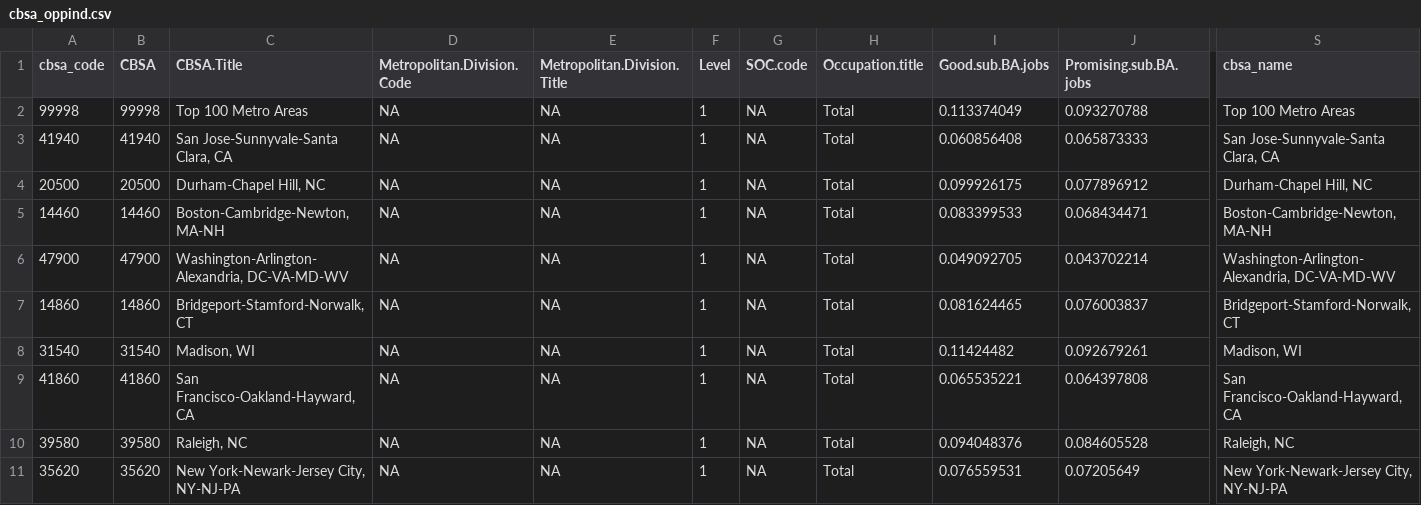
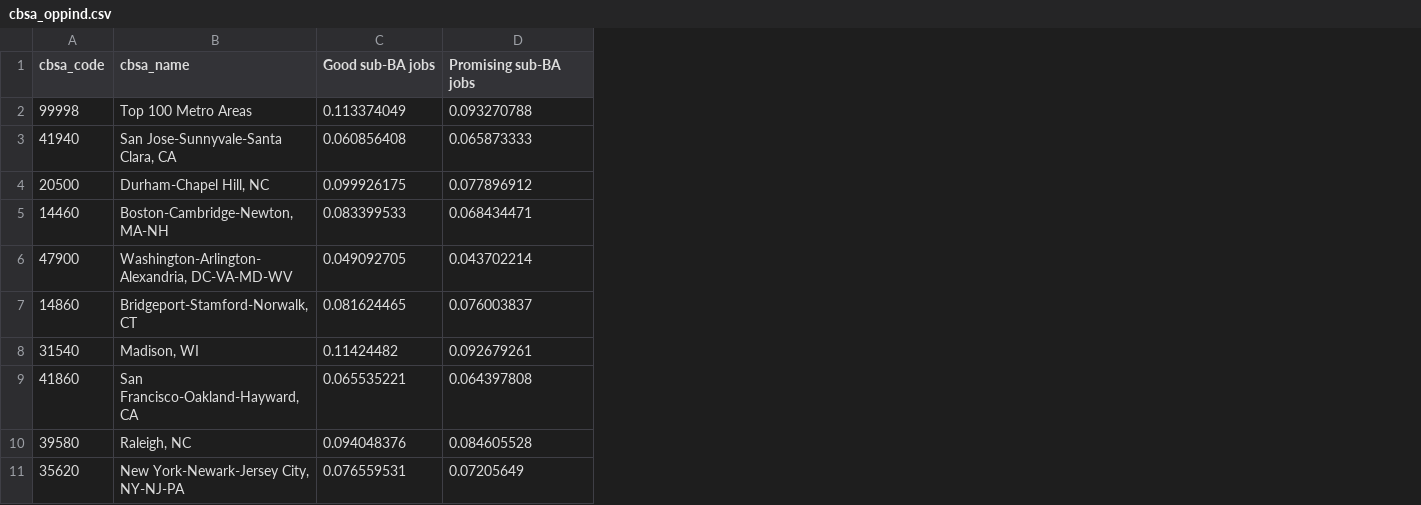
Before and after one commit to fansi-sifan/metro-datasets, a CSV file: opportunity industries/cbsa_oppind.csv, drawn as a sheet; only a part is shown, gaps mark what is left out; removed rows and columns are numbered as before the commit, all else as after; the diff covers the shown part only; the diff names each change by its address in the sheet, - before the commit and + after, or states it on an @@ line.

Commit message:
update datasets

```diff
--- a/opportunity industries/cbsa_oppind.csv
+++ b/opportunity industries/cbsa_oppind.csv
-column B (CBSA), rows 2-11: 99998 | 41940 | 20500 | 14460 | 47900 | 14860 | 31540 | 41860 | 39580 | 35620
-column D (Metropolitan.Division.Code), rows 2-11: all NA
-column E (Metropolitan.Division.Title), rows 2-11: all NA
-column F (Level), rows 2-11: all 1
-column G (SOC.code), rows 2-11: all NA
-column H (Occupation.title), rows 2-11: all Total
-column S (cbsa_name), rows 2-11: Top 100 Metro Areas | San Jose-Sunnyvale-Santa Clara, CA | Durham-Chapel Hill, NC | Boston-Cambridge-Newton, MA-NH | Washington-Arlington-Alexandria, DC-VA-MD-WV | Bridgeport-Stamford-Norwalk, CT | Madison, WI | San Francisco-Oakland-Hayward, CA | Raleigh, NC | New York-Newark-Jersey City, NY-NJ-PA
-B1: CBSA.Title
+B1: cbsa_name
-C1: Good.sub.BA.jobs
+C1: Good sub-BA jobs
-D1: Promising.sub.BA.jobs
+D1: Promising sub-BA jobs
```
Also changed, not shown: 8 edited cells elsewhere in this file, 12 other files.
